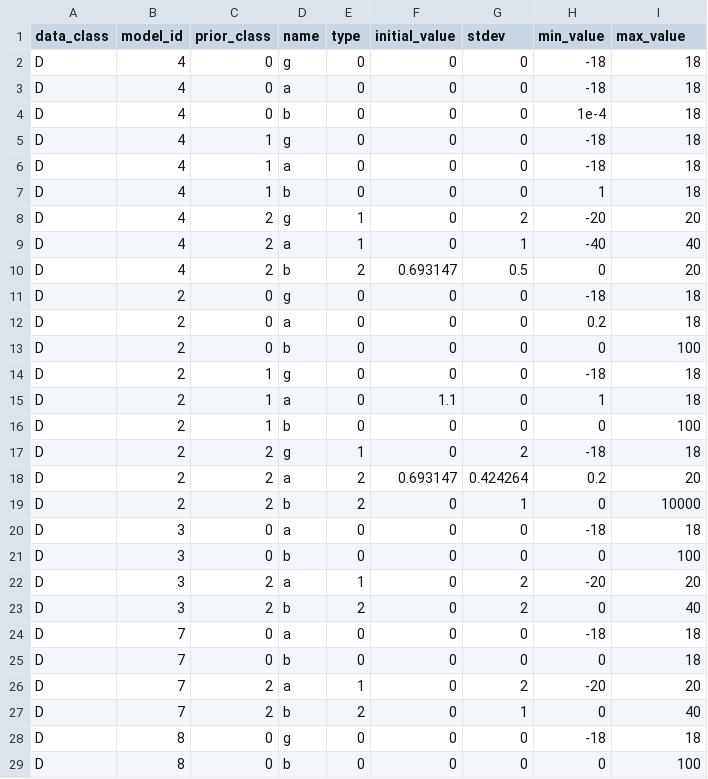
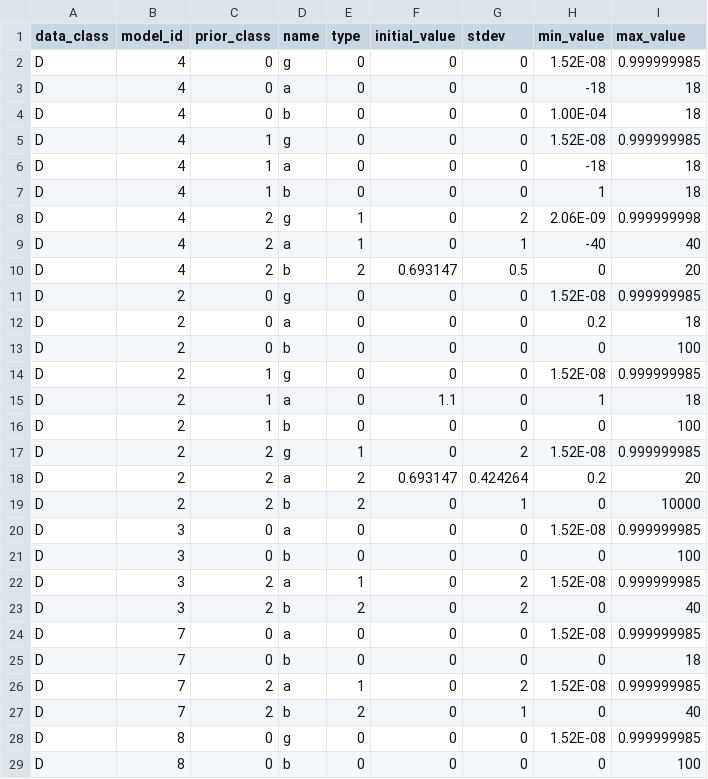
Before and after one commit to USEPA/BMDS, a CSV file: src/pybmds/types/priors.csv, drawn as a sheet; only a part is shown; the diff covers the shown part only.

Commit message:
update priors?

```diff
--- a/src/pybmds/types/priors.csv
+++ b/src/pybmds/types/priors.csv
@@ -1,29 +1,29 @@
 data_class,model_id,prior_class,name,type,initial_value,stdev,min_value,max_value
-D,4,0,g,0,0,0,-18,18
+D,4,0,g,0,0,0,1.52E-08,0.999999985
 D,4,0,a,0,0,0,-18,18
-D,4,0,b,0,0,0,1e-4,18
-D,4,1,g,0,0,0,-18,18
+D,4,0,b,0,0,0,1.00E-04,18
+D,4,1,g,0,0,0,1.52E-08,0.999999985
 D,4,1,a,0,0,0,-18,18
 D,4,1,b,0,0,0,1,18
-D,4,2,g,1,0,2,-20,20
+D,4,2,g,1,0,2,2.06E-09,0.999999998
 D,4,2,a,1,0,1,-40,40
 D,4,2,b,2,0.693147,0.5,0,20
-D,2,0,g,0,0,0,-18,18
+D,2,0,g,0,0,0,1.52E-08,0.999999985
 D,2,0,a,0,0,0,0.2,18
 D,2,0,b,0,0,0,0,100
-D,2,1,g,0,0,0,-18,18
+D,2,1,g,0,0,0,1.52E-08,0.999999985
 D,2,1,a,0,1.1,0,1,18
 D,2,1,b,0,0,0,0,100
-D,2,2,g,1,0,2,-18,18
+D,2,2,g,1,0,2,1.52E-08,0.999999985
 D,2,2,a,2,0.693147,0.424264,0.2,20
 D,2,2,b,2,0,1,0,10000
-D,3,0,a,0,0,0,-18,18
+D,3,0,a,0,0,0,1.52E-08,0.999999985
 D,3,0,b,0,0,0,0,100
-D,3,2,a,1,0,2,-20,20
+D,3,2,a,1,0,2,1.52E-08,0.999999985
 D,3,2,b,2,0,2,0,40
-D,7,0,a,0,0,0,-18,18
+D,7,0,a,0,0,0,1.52E-08,0.999999985
 D,7,0,b,0,0,0,0,18
-D,7,2,a,1,0,2,-20,20
+D,7,2,a,1,0,2,1.52E-08,0.999999985
 D,7,2,b,2,0,1,0,40
-D,8,0,g,0,0,0,-18,18
+D,8,0,g,0,0,0,1.52E-08,0.999999985
 D,8,0,b,0,0,0,0,100
```
Also changed, not shown: 76 edited cells elsewhere in this file.
